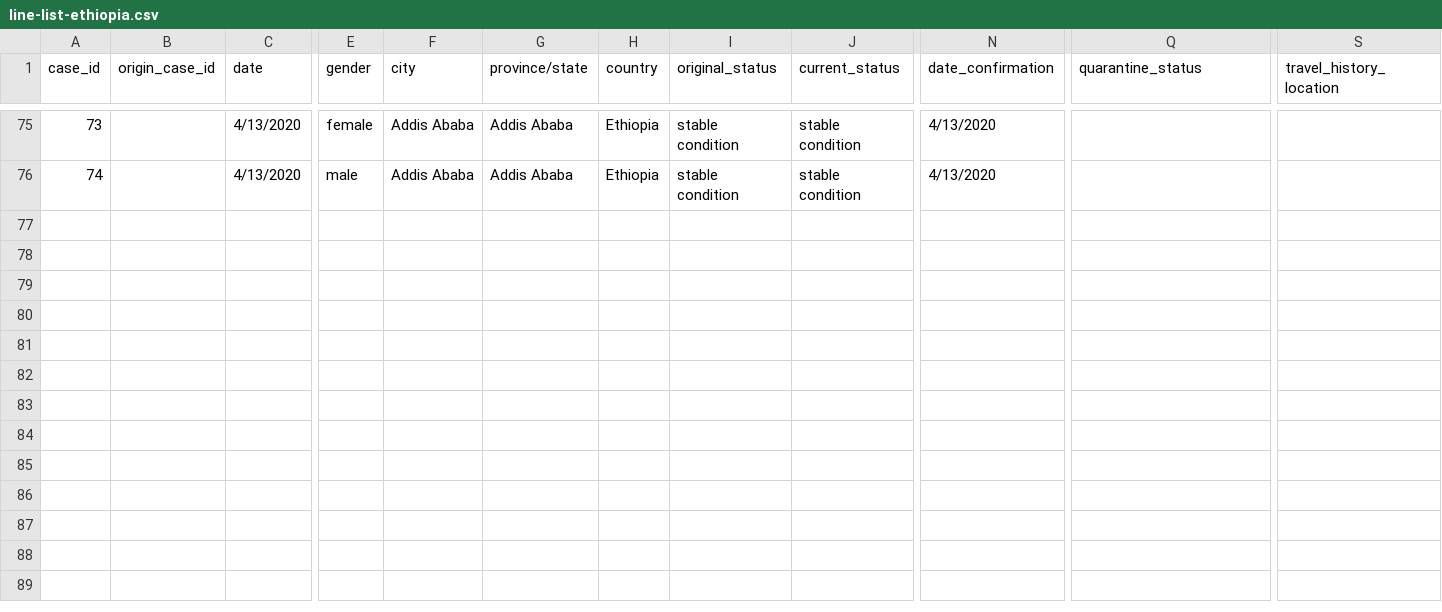
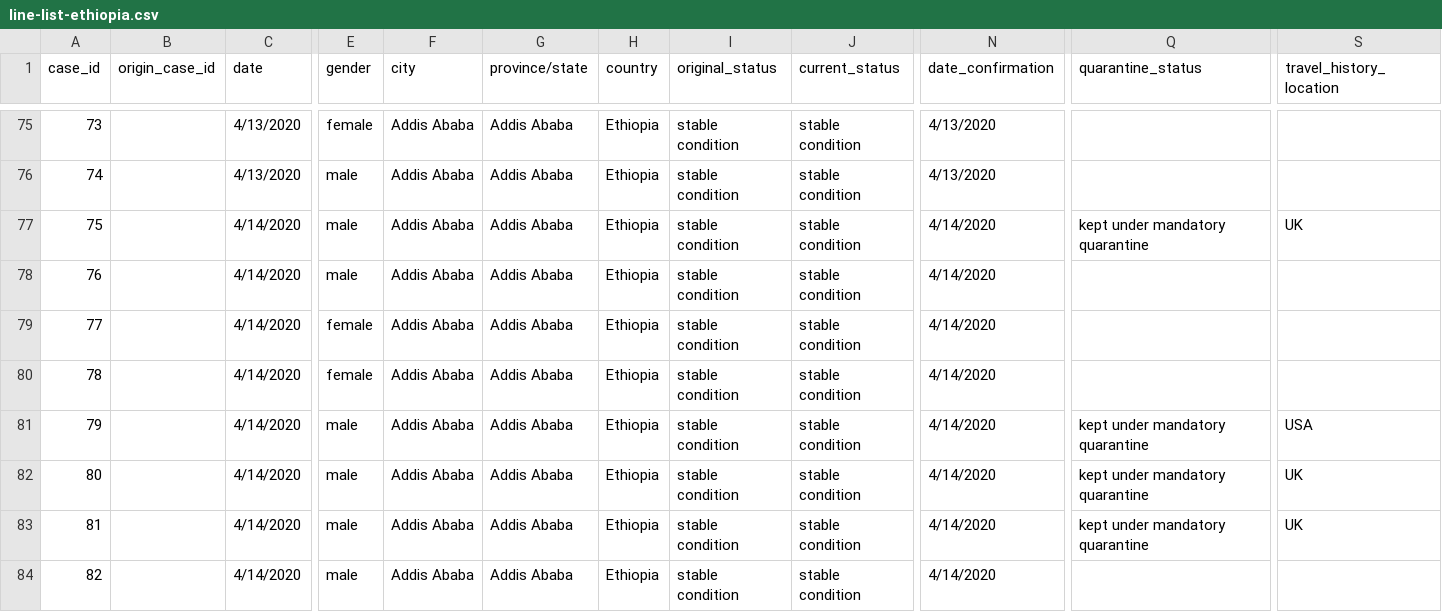
Before and after one commit to dsfsi/covid19africa, a CSV file: data/line-list-ethiopia.csv, drawn as a sheet; only a part is shown, gaps mark what is left out; rows hold the shown columns only; the diff names each change by its address in the sheet, - before the commit and + after, or states it on an @@ line.

Commit message:
Updated cases of Ethiopia for 4-14-2020

```diff
--- a/data/line-list-ethiopia.csv
+++ b/data/line-list-ethiopia.csv
+row 77: 75 |  | 4/14/2020 | male | Addis Ababa | Addis Ababa | Ethiopia | stable condition | stable condition | 4/14/2020 | kept under mandatory quarantine | UK
+row 78: 76 |  | 4/14/2020 | male | Addis Ababa | Addis Ababa | Ethiopia | stable condition | stable condition | 4/14/2020
+row 79: 77 |  | 4/14/2020 | female | Addis Ababa | Addis Ababa | Ethiopia | stable condition | stable condition | 4/14/2020
+row 80: 78 |  | 4/14/2020 | female | Addis Ababa | Addis Ababa | Ethiopia | stable condition | stable condition | 4/14/2020
+row 81: 79 |  | 4/14/2020 | male | Addis Ababa | Addis Ababa | Ethiopia | stable condition | stable condition | 4/14/2020 | kept under mandatory quarantine | USA
+row 82: 80 |  | 4/14/2020 | male | Addis Ababa | Addis Ababa | Ethiopia | stable condition | stable condition | 4/14/2020 | kept under mandatory quarantine | UK
+row 83: 81 |  | 4/14/2020 | male | Addis Ababa | Addis Ababa | Ethiopia | stable condition | stable condition | 4/14/2020 | kept under mandatory quarantine | UK
+row 84: 82 |  | 4/14/2020 | male | Addis Ababa | Addis Ababa | Ethiopia | stable condition | stable condition | 4/14/2020
```
